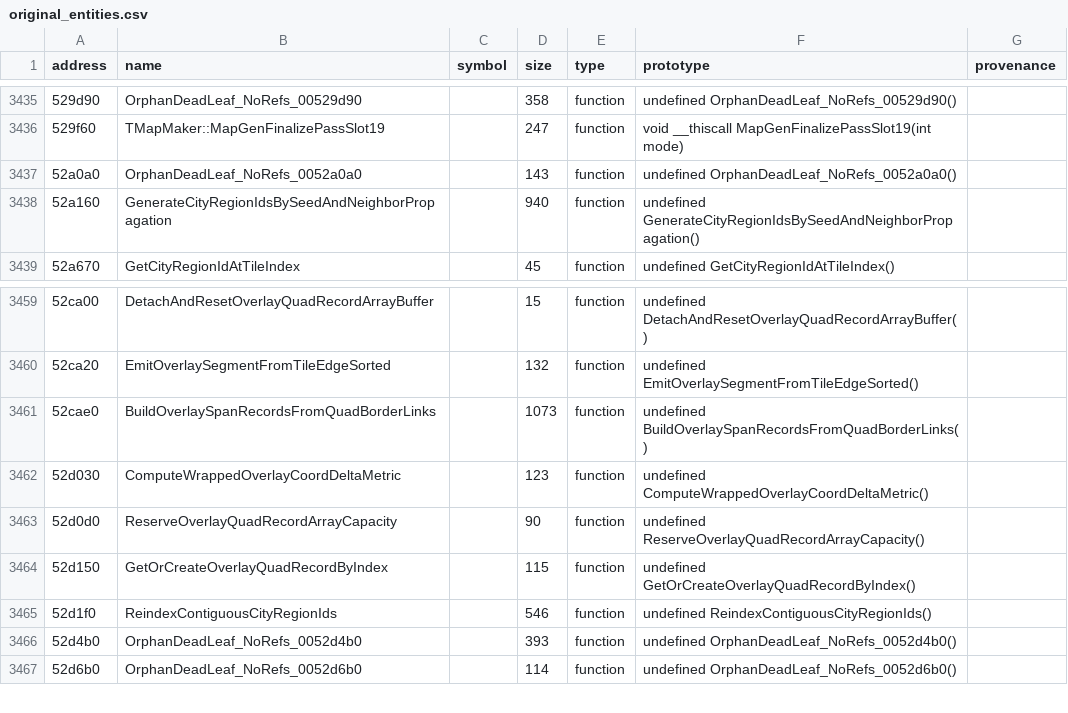
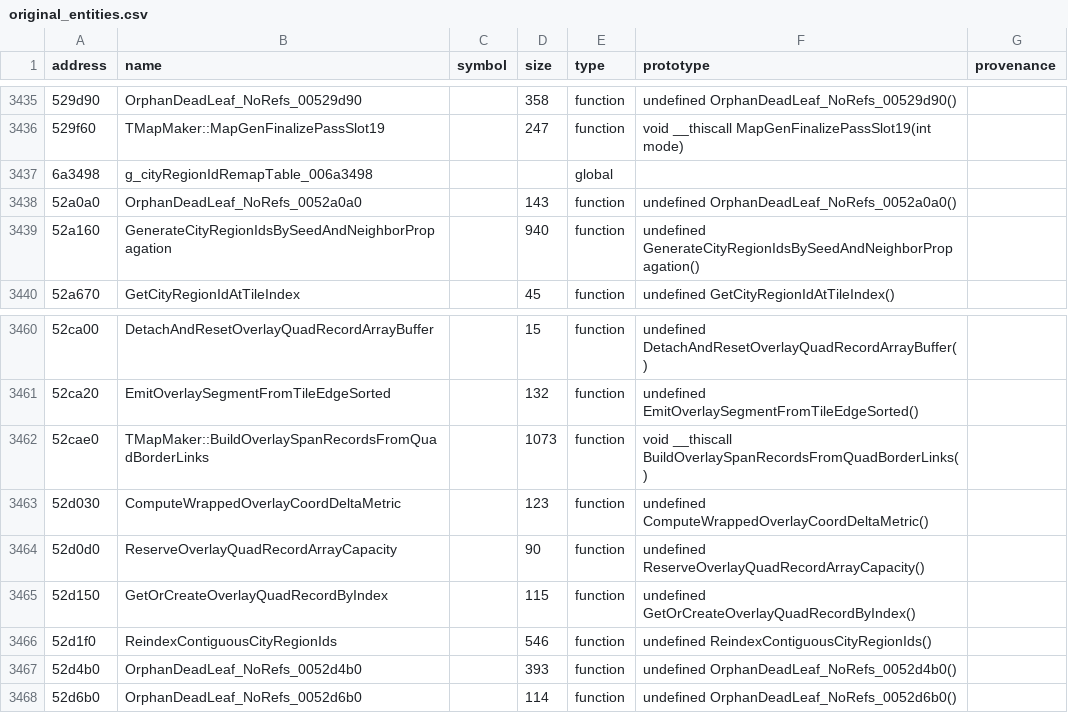
Before and after one commit to agluszak/imperialism-decomp, a CSV file: config/original_entities.csv, drawn as a sheet; only a part is shown, gaps mark what is left out.

```diff
--- a/config/original_entities.csv
+++ b/config/original_entities.csv
@@ -3436,2 +3436,3 @@ address|name|symbol|size|type|prototype|provenance
 529f60|TMapMaker::MapGenFinalizePassSlot19||247|function|void __thiscall MapGenFinalizePassSlot19(int mode)|
+6a3498|g_cityRegionIdRemapTable_006a3498|||global||
 52a0a0|OrphanDeadLeaf_NoRefs_0052a0a0||143|function|undefined OrphanDeadLeaf_NoRefs_0052a0a0()|
@@ -3460,3 +3461,3 @@ address|name|symbol|size|type|prototype|provenance
 52ca20|EmitOverlaySegmentFromTileEdgeSorted||132|function|undefined EmitOverlaySegmentFromTileEdgeSorted()|
-52cae0|BuildOverlaySpanRecordsFromQuadBorderLinks||1073|function|undefined BuildOverlaySpanRecordsFromQuadBorderLinks()|
+52cae0|TMapMaker::BuildOverlaySpanRecordsFromQuadBorderLinks||1073|function|void __thiscall BuildOverlaySpanRecordsFromQuadBorderLinks()|
 52d030|ComputeWrappedOverlayCoordDeltaMetric||123|function|undefined ComputeWrappedOverlayCoordDeltaMetric()|
```
Also changed, not shown: 7 other files.
